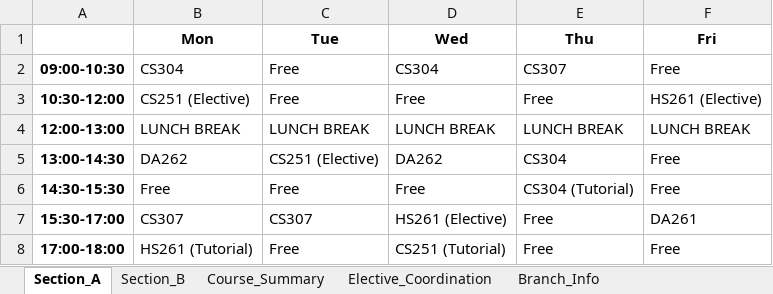
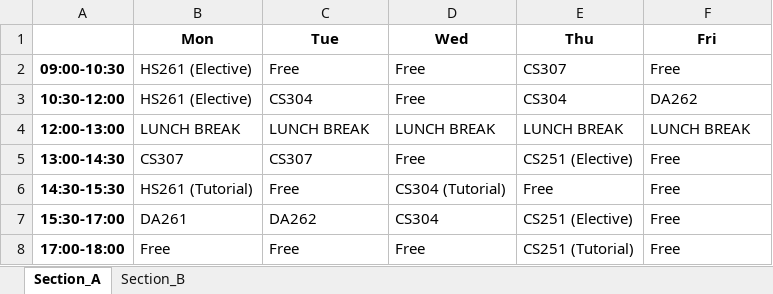
Before and after one commit to rishita7558/timetable-generator-Logic-Beyond, an Excel workbook: backend/output_timetables/sem3_DSAI_timetable.xlsx, sheet Section_A, drawn as a sheet; values as stored, in another font and other column widths than the file's, no borders; the diff names each change by its address in the sheet, - before the commit and + after, or states it on an @@ line.

Commit message:
Fix elective scheduling: identical time slots across all branches of same semester using global common allocations

```diff
--- a/backend/output_timetables/sem3_DSAI_timetable.xlsx (sheet Section_A)
+++ b/backend/output_timetables/sem3_DSAI_timetable.xlsx (sheet Section_A)
-sheet tab: Course_Summary
-sheet tab: Elective_Coordination
-sheet tab: Branch_Info
-B2 (Mon): CS304
+B2 (Mon): HS261 (Elective)
-D2 (Wed): CS304
+D2 (Wed): Free
-B3 (Mon): CS251 (Elective)
+B3 (Mon): HS261 (Elective)
-C3 (Tue): Free
+C3 (Tue): CS304
-E3 (Thu): Free
+E3 (Thu): CS304
-F3 (Fri): HS261 (Elective)
+F3 (Fri): DA262
-B5 (Mon): DA262
+B5 (Mon): CS307
-C5 (Tue): CS251 (Elective)
+C5 (Tue): CS307
-D5 (Wed): DA262
+D5 (Wed): Free
-E5 (Thu): CS304
+E5 (Thu): CS251 (Elective)
-B6 (Mon): Free
+B6 (Mon): HS261 (Tutorial)
-D6 (Wed): Free
+D6 (Wed): CS304 (Tutorial)
-E6 (Thu): CS304 (Tutorial)
+E6 (Thu): Free
-B7 (Mon): CS307
+B7 (Mon): DA261
-C7 (Tue): CS307
+C7 (Tue): DA262
-D7 (Wed): HS261 (Elective)
+D7 (Wed): CS304
-E7 (Thu): Free
+E7 (Thu): CS251 (Elective)
-F7 (Fri): DA261
+F7 (Fri): Free
-B8 (Mon): HS261 (Tutorial)
+B8 (Mon): Free
-D8 (Wed): CS251 (Tutorial)
+D8 (Wed): Free
-E8 (Thu): Free
+E8 (Thu): CS251 (Tutorial)
```
Also changed, not shown: sheet Section_B, backend/output_timetables/sem3_CSE_timetable.xlsx, backend/output_timetables/sem3_ECE_timetable.xlsx, 11 other files.
